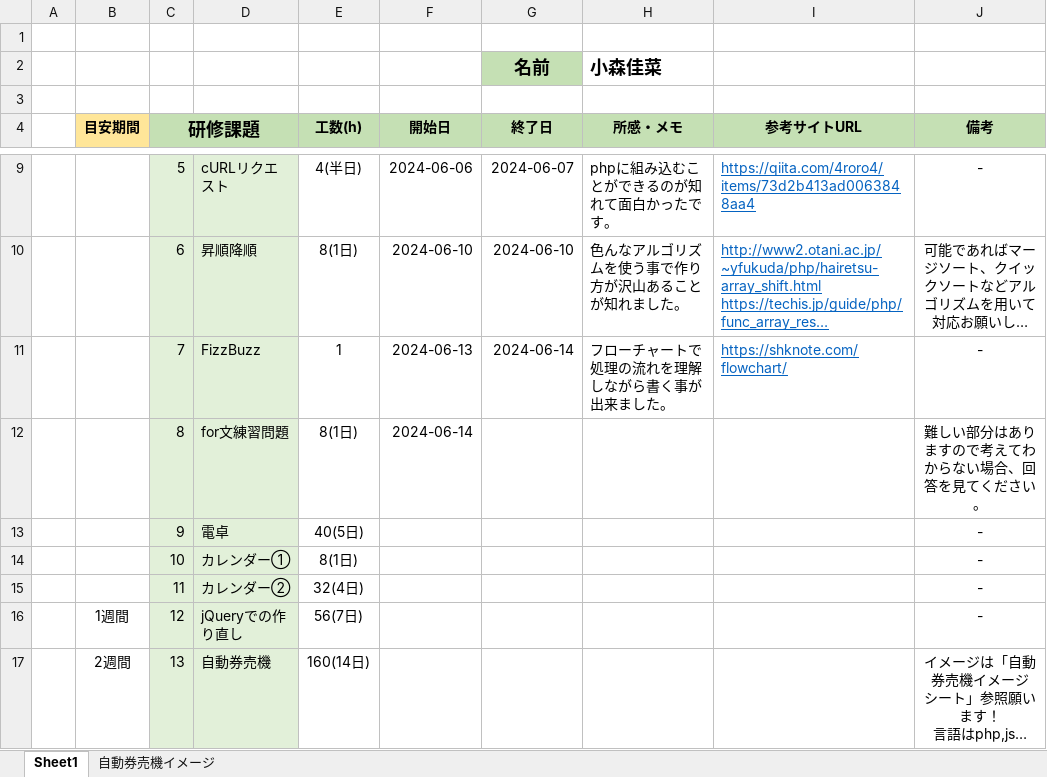
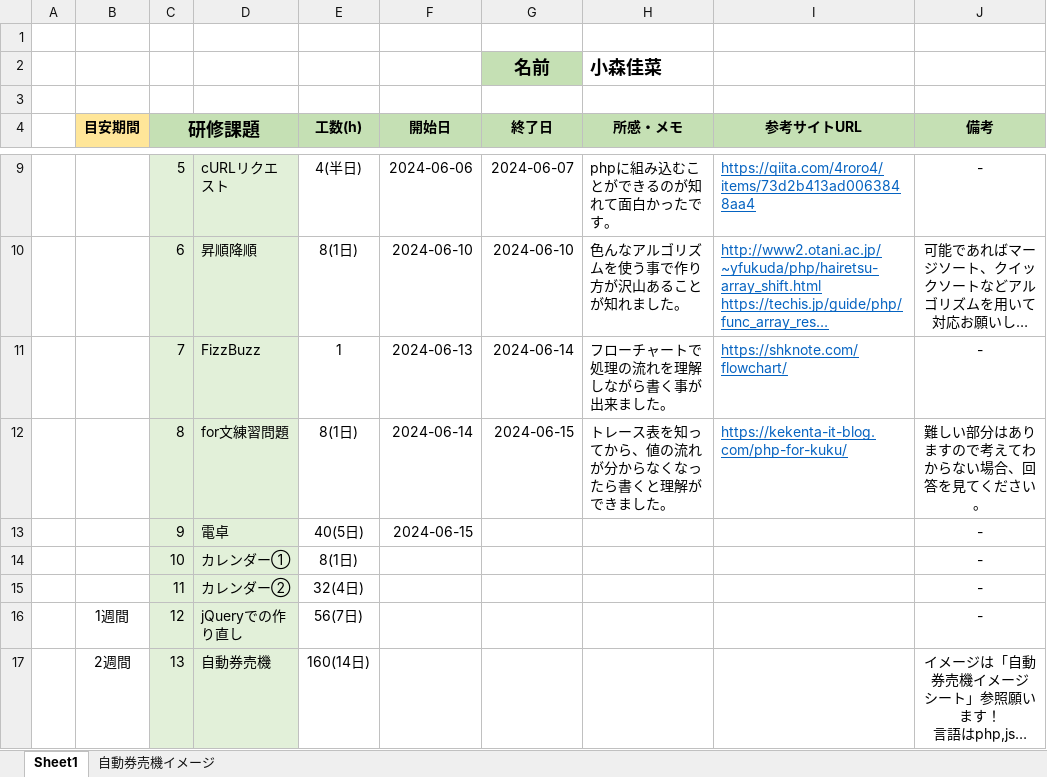
Before and after one commit to Kaana0/Training, an Excel workbook: 研修記録.xlsx, sheet Sheet1, drawn as a sheet; only a part is shown, gaps mark what is left out; long unchanged cells end in …; values as stored, in another font and other column widths than the file's, no borders; the diff names each change by its address in the sheet, - before the commit and + after, or states it on an @@ line.

```diff
--- a/研修記録.xlsx (sheet Sheet1)
+++ b/研修記録.xlsx (sheet Sheet1)
-G12 (終了日): (empty)
+G12 (終了日): 2024-06-15
-H12 (所感・メモ): (empty)
+H12 (所感・メモ): トレース表を知ってから、値の流れが分からなくなったら書くと理解ができました。
-I12 (参考サイトURL): (empty)
+I12 (参考サイトURL): https://kekenta-it-blog.com/php-for-kuku/
-F13 (開始日): (empty)
+F13 (開始日): 2024-06-15
```
Also changed, not shown: 1 other file.
